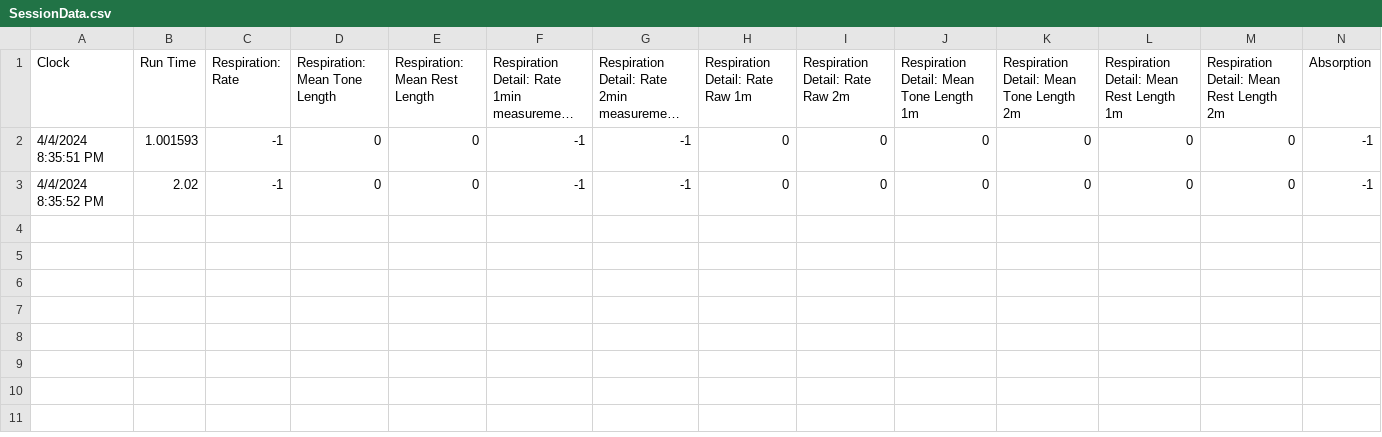
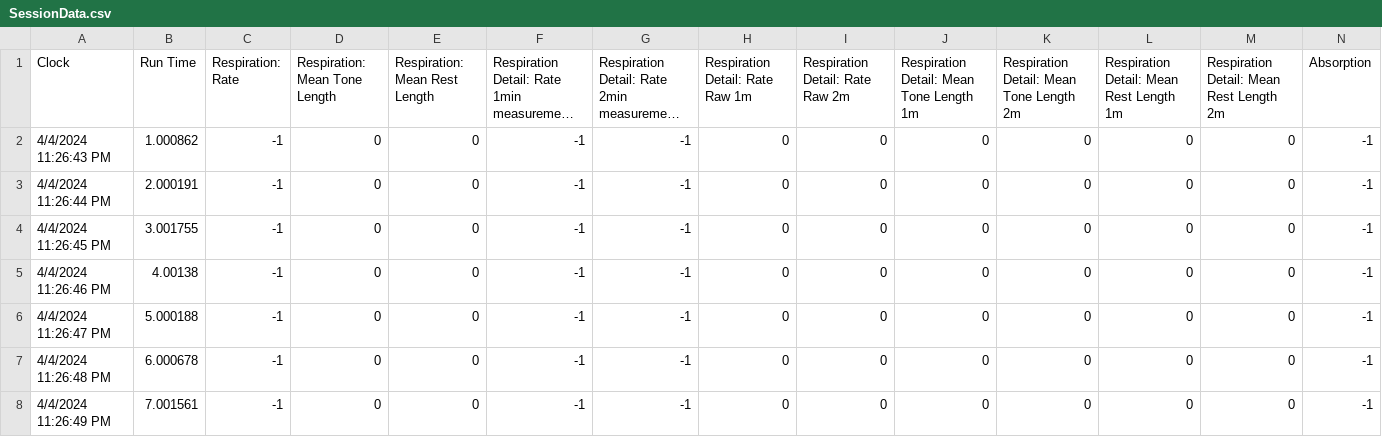
Before and after one commit to videodreaming/SoundSelfUnityMacGame, a CSV file: Assets/StreamingAssets/SessionData.csv, drawn as a sheet; only a part is shown; long unchanged cells end in …; addresses are those after the commit; rows hold the shown columns only; the diff names each change by its address in the sheet, - before the commit and + after, or states it on an @@ line.

```diff
--- a/Assets/StreamingAssets/SessionData.csv
+++ b/Assets/StreamingAssets/SessionData.csv
-A2 (Clock): 4/4/2024 8:35:51 PM
+A2 (Clock): 4/4/2024 11:26:43 PM
-B2 (Run Time): 1.001593
+B2 (Run Time): 1.000862
+row 3: 4/4/2024 11:26:44 PM | 2.000191 | -1 | 0 | 0 | -1 | -1 | 0 | 0 | 0 | 0 | 0 | 0 | -1
-A4 (Clock): 4/4/2024 8:35:52 PM
+A4 (Clock): 4/4/2024 11:26:45 PM
-B4 (Run Time): 2.02
+B4 (Run Time): 3.001755
+row 5: 4/4/2024 11:26:46 PM | 4.00138 | -1 | 0 | 0 | -1 | -1 | 0 | 0 | 0 | 0 | 0 | 0 | -1
+row 6: 4/4/2024 11:26:47 PM | 5.000188 | -1 | 0 | 0 | -1 | -1 | 0 | 0 | 0 | 0 | 0 | 0 | -1
+row 7: 4/4/2024 11:26:48 PM | 6.000678 | -1 | 0 | 0 | -1 | -1 | 0 | 0 | 0 | 0 | 0 | 0 | -1
+row 8: 4/4/2024 11:26:49 PM | 7.001561 | -1 | 0 | 0 | -1 | -1 | 0 | 0 | 0 | 0 | 0 | 0 | -1
```
Also changed, not shown: 4 other files.
